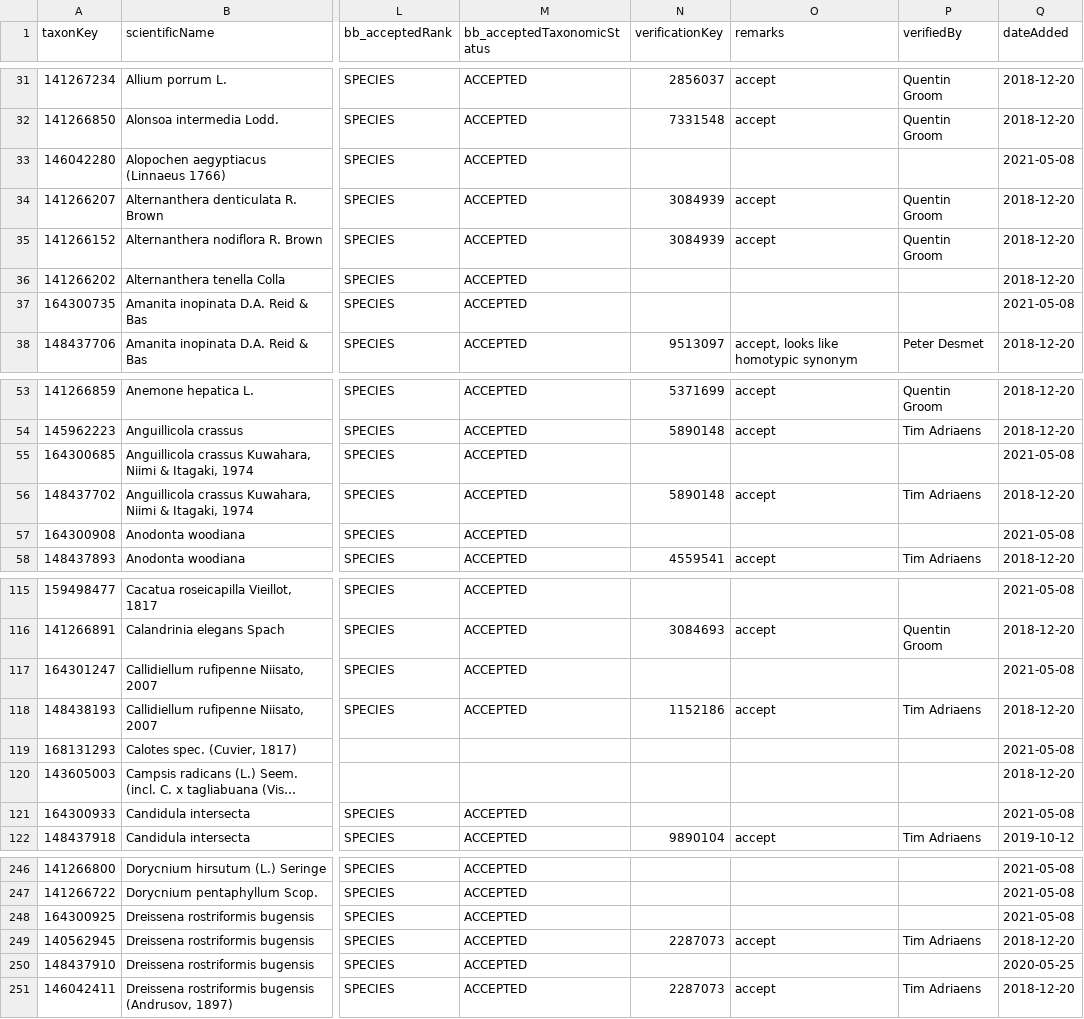
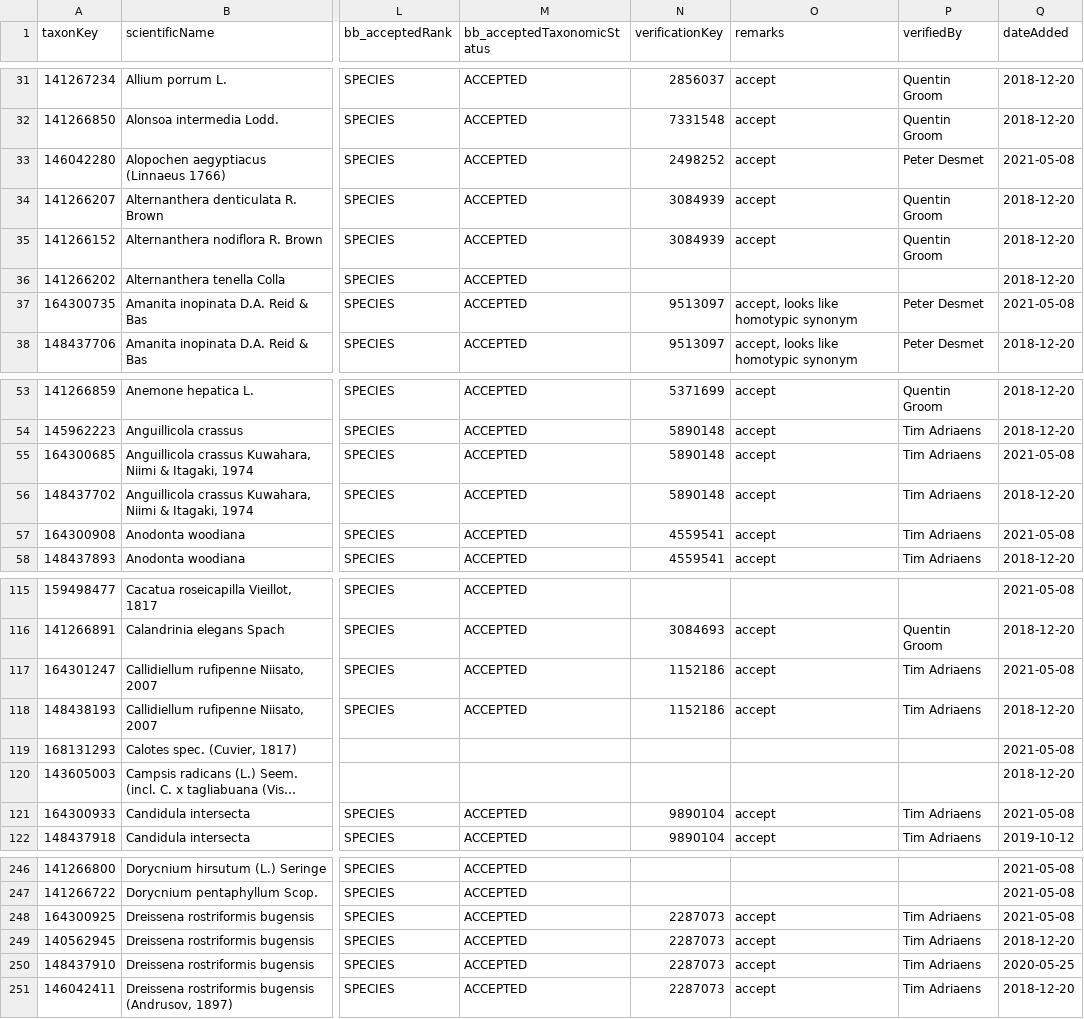
Before and after one commit to trias-project/unified-checklist, a TSV file: references/verification.tsv, drawn as a sheet; only a part is shown, gaps mark what is left out; long unchanged cells end in …; the diff covers the shown part only; the diff names each change by its address in the sheet, - before the commit and + after, or states it on an @@ line.

Commit message:
Verify taxa (mainly duplicates due to new taxonID in ad hoc)

```diff
--- a/references/verification.tsv
+++ b/references/verification.tsv
-N33 (verificationKey): (empty)
+N33 (verificationKey): 2498252
-O33 (remarks): (empty)
+O33 (remarks): accept
-P33 (verifiedBy): (empty)
+P33 (verifiedBy): Peter Desmet
-N37 (verificationKey): (empty)
+N37 (verificationKey): 9513097
-O37 (remarks): (empty)
+O37 (remarks): accept, looks like homotypic synonym
-P37 (verifiedBy): (empty)
+P37 (verifiedBy): Peter Desmet
-N55 (verificationKey): (empty)
+N55 (verificationKey): 5890148
-O55 (remarks): (empty)
+O55 (remarks): accept
-P55 (verifiedBy): (empty)
+P55 (verifiedBy): Tim Adriaens
-N57 (verificationKey): (empty)
+N57 (verificationKey): 4559541
-O57 (remarks): (empty)
+O57 (remarks): accept
-P57 (verifiedBy): (empty)
+P57 (verifiedBy): Tim Adriaens
-N117 (verificationKey): (empty)
+N117 (verificationKey): 1152186
-O117 (remarks): (empty)
+O117 (remarks): accept
-P117 (verifiedBy): (empty)
+P117 (verifiedBy): Tim Adriaens
-N121 (verificationKey): (empty)
+N121 (verificationKey): 9890104
-O121 (remarks): (empty)
+O121 (remarks): accept
-P121 (verifiedBy): (empty)
+P121 (verifiedBy): Tim Adriaens
-N248 (verificationKey): (empty)
+N248 (verificationKey): 2287073
-O248 (remarks): (empty)
+O248 (remarks): accept
-P248 (verifiedBy): (empty)
+P248 (verifiedBy): Tim Adriaens
-N250 (verificationKey): (empty)
+N250 (verificationKey): 2287073
-O250 (remarks): (empty)
+O250 (remarks): accept
-P250 (verifiedBy): (empty)
+P250 (verifiedBy): Tim Adriaens
```
Also changed, not shown: 27 edited cells elsewhere in this file.
